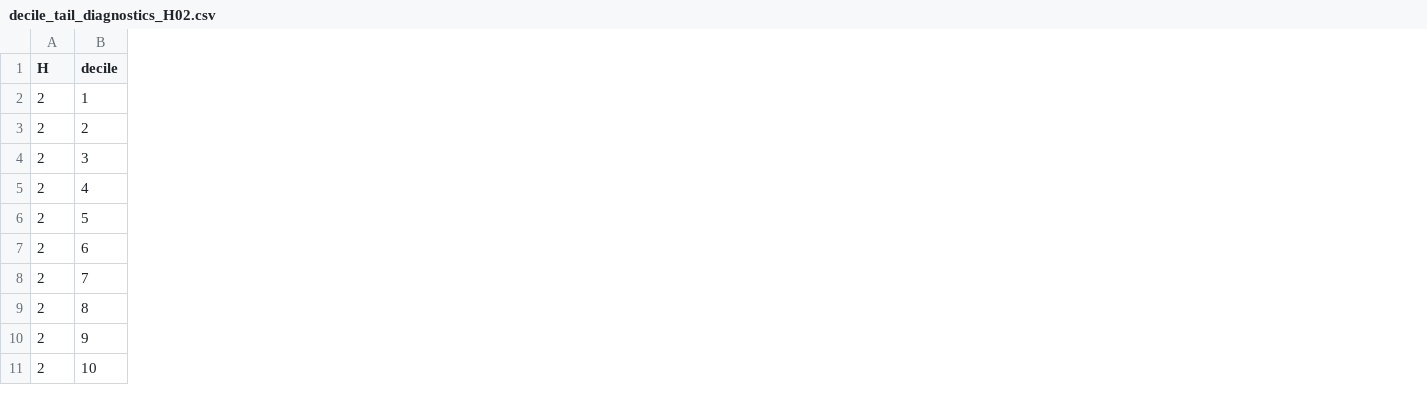
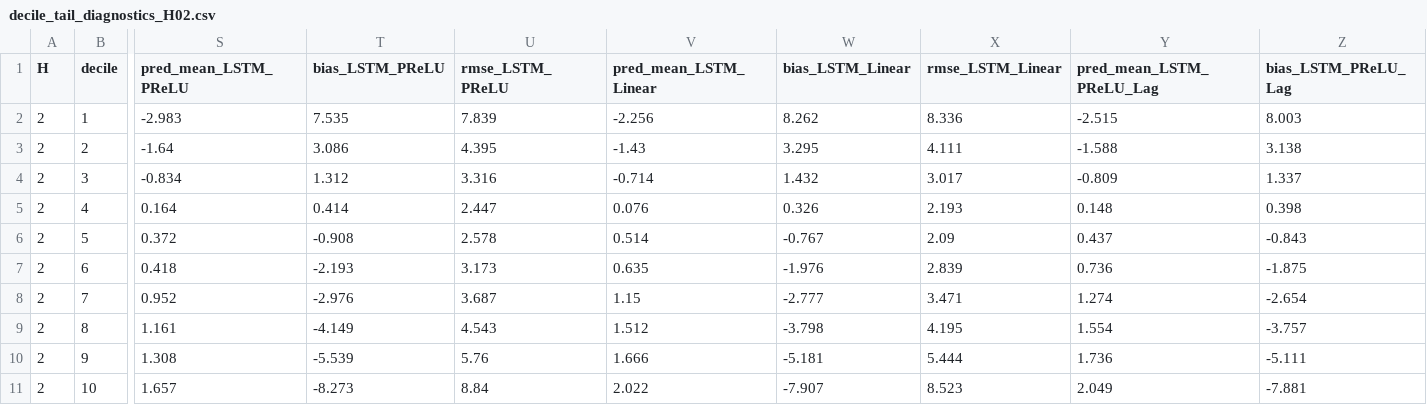
Before and after one commit to JacopoCesari/tesi-soia-midwest-era5land, a CSV file: output/data/processed/diagnostics/decile_tail_diagnostics_H02.csv, drawn as a sheet; only a part is shown, gaps mark what is left out; the diff covers the shown part only; the diff names each change by its address in the sheet, - before the commit and + after, or states it on an @@ line.

```diff
--- a/output/data/processed/diagnostics/decile_tail_diagnostics_H02.csv
+++ b/output/data/processed/diagnostics/decile_tail_diagnostics_H02.csv
+column S (pred_mean_LSTM_PReLU), rows 2-11: -2.983 | -1.64 | -0.834 | 0.164 | 0.372 | 0.418 | 0.952 | 1.161 | 1.308 | 1.657
+column T (bias_LSTM_PReLU), rows 2-11: 7.535 | 3.086 | 1.312 | 0.414 | -0.908 | -2.193 | -2.976 | -4.149 | -5.539 | -8.273
+column U (rmse_LSTM_PReLU), rows 2-11: 7.839 | 4.395 | 3.316 | 2.447 | 2.578 | 3.173 | 3.687 | 4.543 | 5.76 | 8.84
+column V (pred_mean_LSTM_Linear), rows 2-11: -2.256 | -1.43 | -0.714 | 0.076 | 0.514 | 0.635 | 1.15 | 1.512 | 1.666 | 2.022
+column W (bias_LSTM_Linear), rows 2-11: 8.262 | 3.295 | 1.432 | 0.326 | -0.767 | -1.976 | -2.777 | -3.798 | -5.181 | -7.907
+column X (rmse_LSTM_Linear), rows 2-11: 8.336 | 4.111 | 3.017 | 2.193 | 2.09 | 2.839 | 3.471 | 4.195 | 5.444 | 8.523
+column Y (pred_mean_LSTM_PReLU_Lag), rows 2-11: -2.515 | -1.588 | -0.809 | 0.148 | 0.437 | 0.736 | 1.274 | 1.554 | 1.736 | 2.049
+column Z (bias_LSTM_PReLU_Lag), rows 2-11: 8.003 | 3.138 | 1.337 | 0.398 | -0.843 | -1.875 | -2.654 | -3.757 | -5.111 | -7.881
```
Also changed, not shown: 4 added columns elsewhere in this file, output/data/processed/diagnostics/master_model_comparison_with_significance.csv, output/data/processed/diagnostics/panel_autocorrelation_diagnostics.csv, 19 other files.
